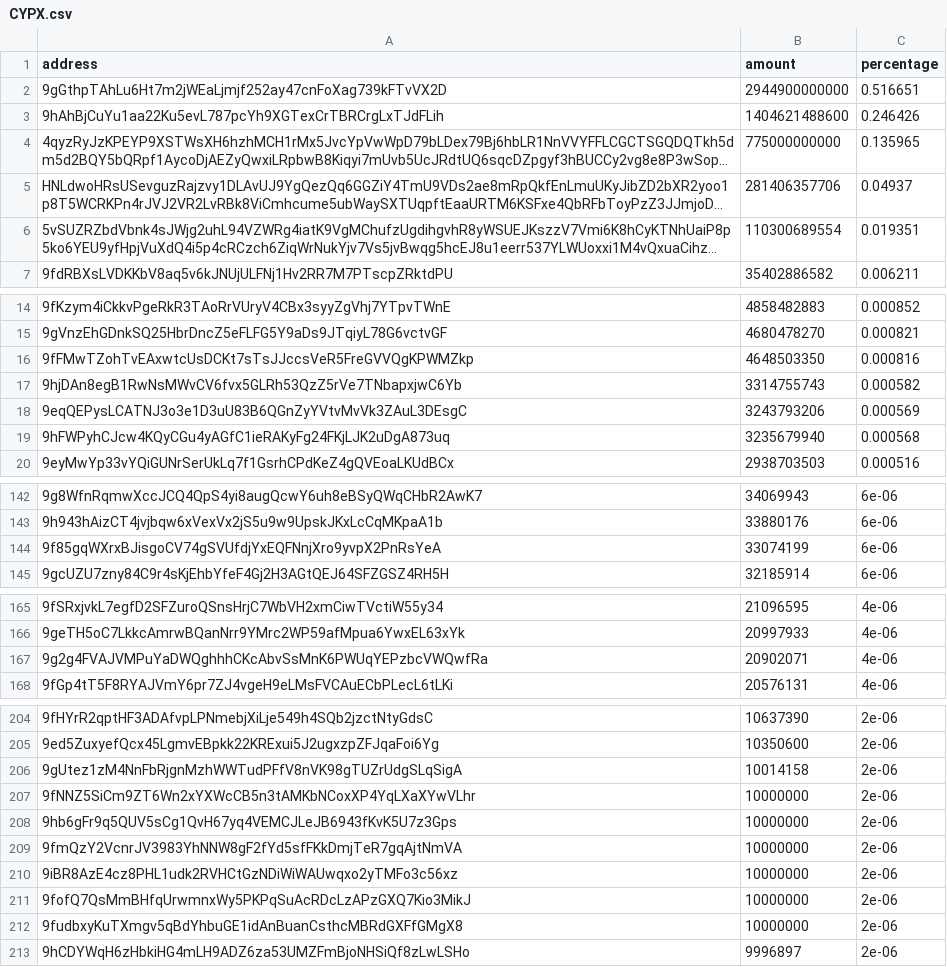
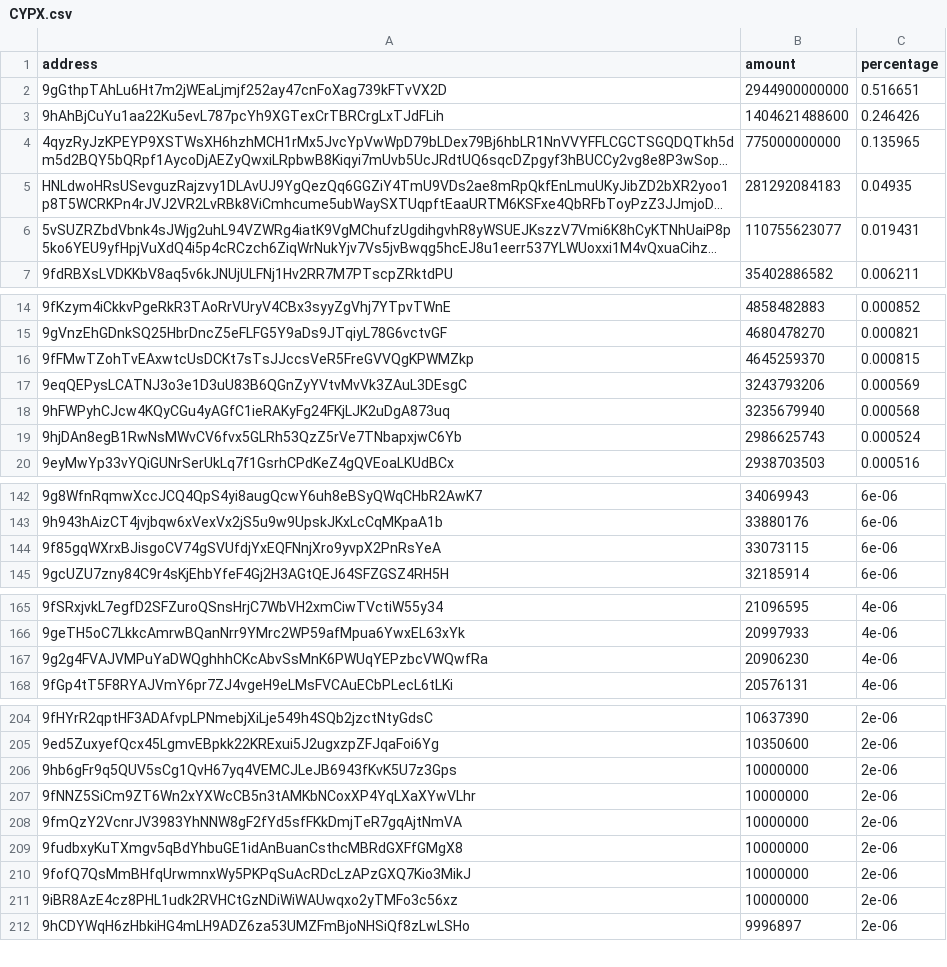
Before and after one commit to babygrenade/ergo-tokenautics, a CSV file: data/CYPX.csv, drawn as a sheet; only a part is shown, gaps mark what is left out; long unchanged cells end in …; removed rows and columns are numbered as before the commit, all else as after; the diff covers the shown part only; the diff names each change by its address in the sheet, - before the commit and + after, or states it on an @@ line.

```diff
--- a/data/CYPX.csv
+++ b/data/CYPX.csv
-B5 (amount): 281406357706
+B5 (amount): 281292084183
-C5 (percentage): 0.04937
+C5 (percentage): 0.04935
-B6 (amount): 110300689554
+B6 (amount): 110755623077
-C6 (percentage): 0.019351
+C6 (percentage): 0.019431
-B16 (amount): 4648503350
+B16 (amount): 4645259370
-C16 (percentage): 0.000816
+C16 (percentage): 0.000815
-row 17: 9hjDAn8egB1RwNsMWvCV6fvx5GLRh53QzZ5rVe7TNbapxjwC6Yb | 3314755743 | 0.000582
+row 19: 9hjDAn8egB1RwNsMWvCV6fvx5GLRh53QzZ5rVe7TNbapxjwC6Yb | 2986625743 | 0.000524
-B144 (amount): 33074199
+B144 (amount): 33073115
-B167 (amount): 20902071
+B167 (amount): 20906230
-row 206: 9gUtez1zM4NnFbRjgnMzhWWTudPFfV8nVK98gTUZrUdgSLqSigA | 10014158 | 2e-06
@@ row 208 moved to row 206: 9hb6gFr9q5QUV5sCg1QvH67yq4VEMCJLeJB6943f… @@
@@ row 212 moved to row 209: 9fudbxyKuTXmgv5qBdYhbuGE1idAnBuanCsthcMB… @@
@@ row 211 moved to row 210: 9fofQ7QsMmBHfqUrwmnxWy5PKPqSuAcRDcLzAPzG… @@
```
Also changed, not shown: 2 added rows, 1 removed row and 16 moved rows elsewhere in this file, data/COMET.csv, data/EPOS.csv, 5 other files.
